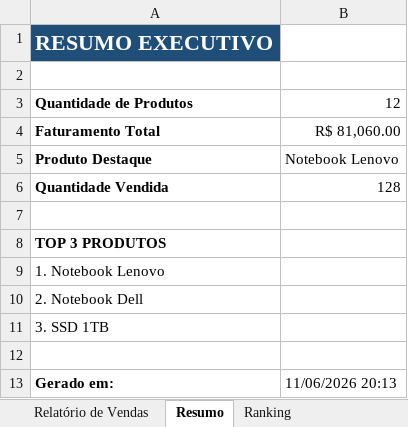
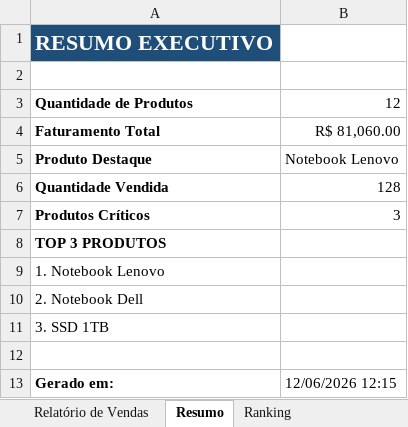
Before and after one commit to Joaov977/excel-automation, an Excel workbook: vendas.xlsx, sheet Resumo, drawn as a sheet; values as stored, in another font and other column widths than the file's, no borders; the diff names each change by its address in the sheet, - before the commit and + after, or states it on an @@ line.

Commit message:
Adicionando indicador de estoque crítico ao resumo

```diff
--- a/vendas.xlsx (sheet Resumo)
+++ b/vendas.xlsx (sheet Resumo)
-row 7: (empty)
+row 7: Produtos Críticos | 3
-B13: 11/06/2026 20:13
+B13: 12/06/2026 12:15
```
Also changed, not shown: sheet Relatório de Vendas, 1 other file.
